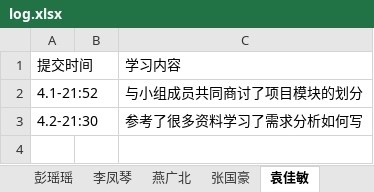
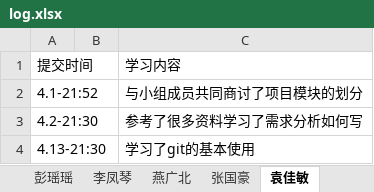
Before and after one commit to jeestu/software, an Excel workbook: log.xlsx, sheet 袁佳敏, drawn as a sheet; values as stored, in another font and other column widths than the file's, no borders; the diff names each change by its address in the sheet, - before the commit and + after, or states it on an @@ line.

Commit message:
修改log

```diff
--- a/log.xlsx (sheet 袁佳敏)
+++ b/log.xlsx (sheet 袁佳敏)
+row 4: 4.13-21:30 |  | 学习了git的基本使用
```
